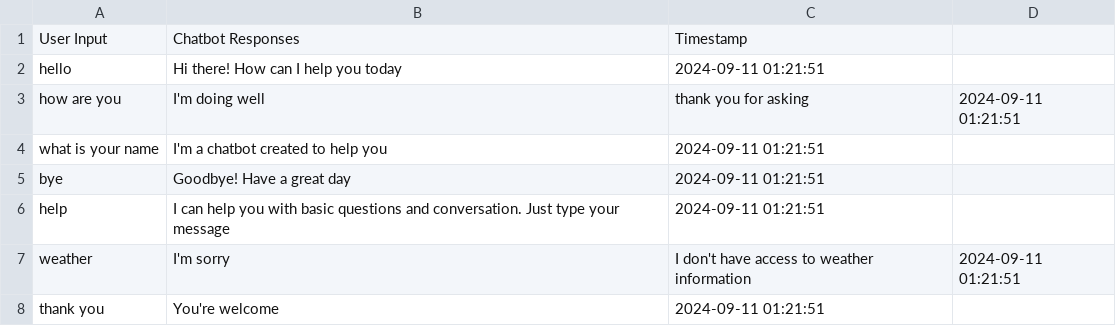
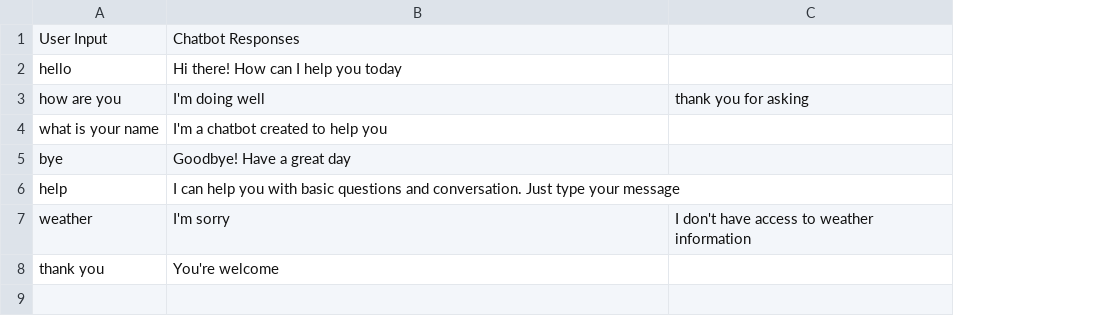
Before and after one commit to NisargaG-aishu/aciteint, a CSV file: CHAT_LOG.CSV, drawn as a sheet; the diff names each change by its address in the sheet, - before the commit and + after, or states it on an @@ line.

Commit message:
Update CHAT_LOG.CSV

```diff
--- a/CHAT_LOG.CSV
+++ b/CHAT_LOG.CSV
-column D, rows 3-7: 2024-09-11 01:21:51 |  |  |  | 2024-09-11 01:21:51
-C1: Timestamp
+C1: (empty)
-C2: 2024-09-11 01:21:51
+C2: (empty)
-C4:C6: 2024-09-11 01:21:51
+C4:C6: (empty)
-C8: 2024-09-11 01:21:51
+C8: (empty)
```
